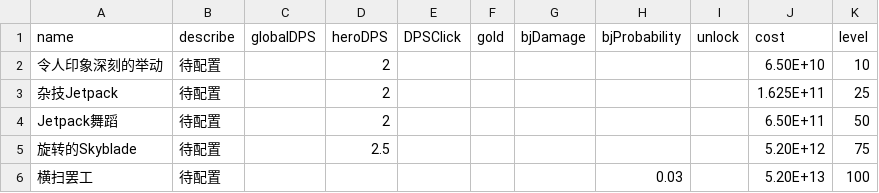
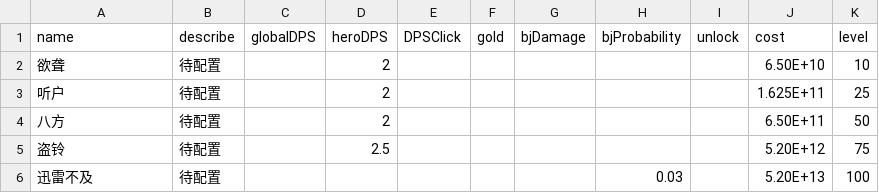
Before and after one commit to snowbee2018/clickhero, a CSV file: ClickHeroByCreator/GameCfg/SkillCfg/12-1.csv, drawn as a sheet.

```diff
--- a/ClickHeroByCreator/GameCfg/SkillCfg/12-1.csv
+++ b/ClickHeroByCreator/GameCfg/SkillCfg/12-1.csv
@@ -1,6 +1,6 @@
 name,describe,globalDPS,heroDPS,DPSClick,gold,bjDamage,bjProbability,unlock,cost,level
-令人印象深刻的举动,待配置,,2,,,,,,6.50E+10,10
-杂技Jetpack,待配置,,2,,,,,,1.625E+11,25
-Jetpack舞蹈,待配置,,2,,,,,,6.50E+11,50
-旋转的Skyblade,待配置,,2.5,,,,,,5.20E+12,75
-横扫罢工,待配置,,,,,,0.03,,5.20E+13,100
+欲聋,待配置,,2,,,,,,6.50E+10,10
+听户,待配置,,2,,,,,,1.625E+11,25
+八方,待配置,,2,,,,,,6.50E+11,50
+盗铃,待配置,,2.5,,,,,,5.20E+12,75
+迅雷不及,待配置,,,,,,0.03,,5.20E+13,100
```
Also changed, not shown: ClickHeroByCreator/GameCfg/SkillCfg/15-1.csv, ClickHeroByCreator/GameCfg/SkillCfg/5-1.csv, 50 other files.
